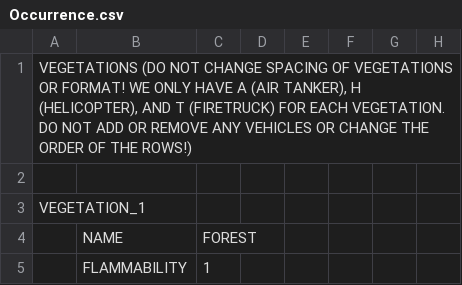
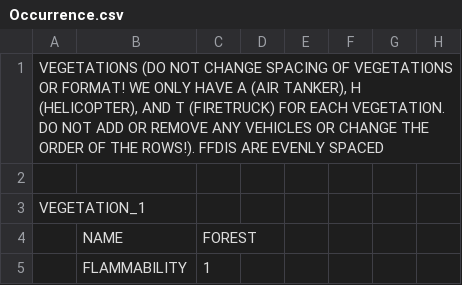
Before and after one commit to nicholasjdavey/Wildfire, a CSV file: Experiments/Input_Data/Regions/Region_1/Probabilities/Occurrence.csv, drawn as a sheet; only a part is shown; the diff names each change by its address in the sheet, - before the commit and + after, or states it on an @@ line.

```diff
--- a/Experiments/Input_Data/Regions/Region_1/Probabilities/Occurrence.csv
+++ b/Experiments/Input_Data/Regions/Region_1/Probabilities/Occurrence.csv
-A1: …OF THE ROWS!)
+A1: …OF THE ROWS!). FFDIS ARE EVENLY SPACED
```
Also changed, not shown: 2 other files.
